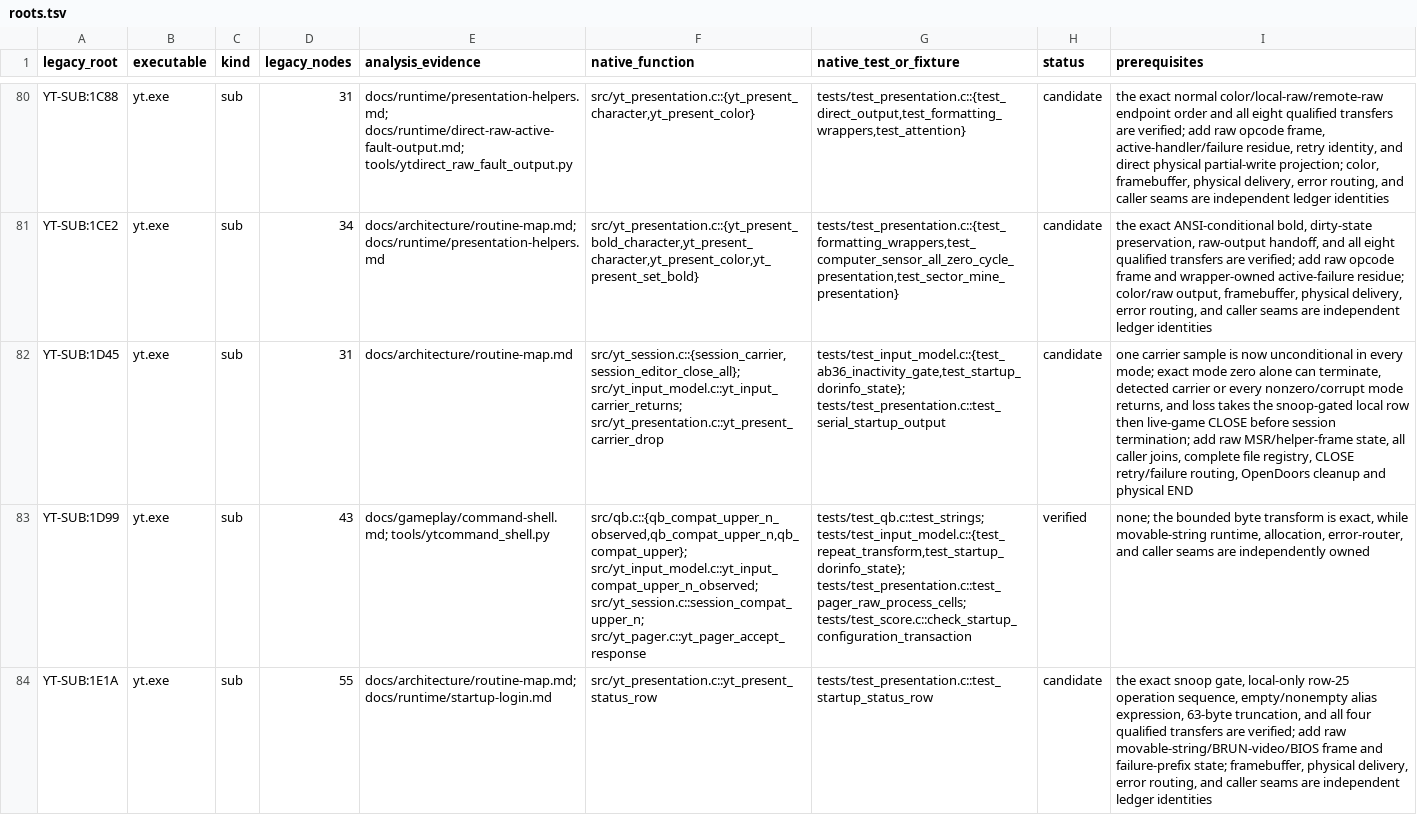
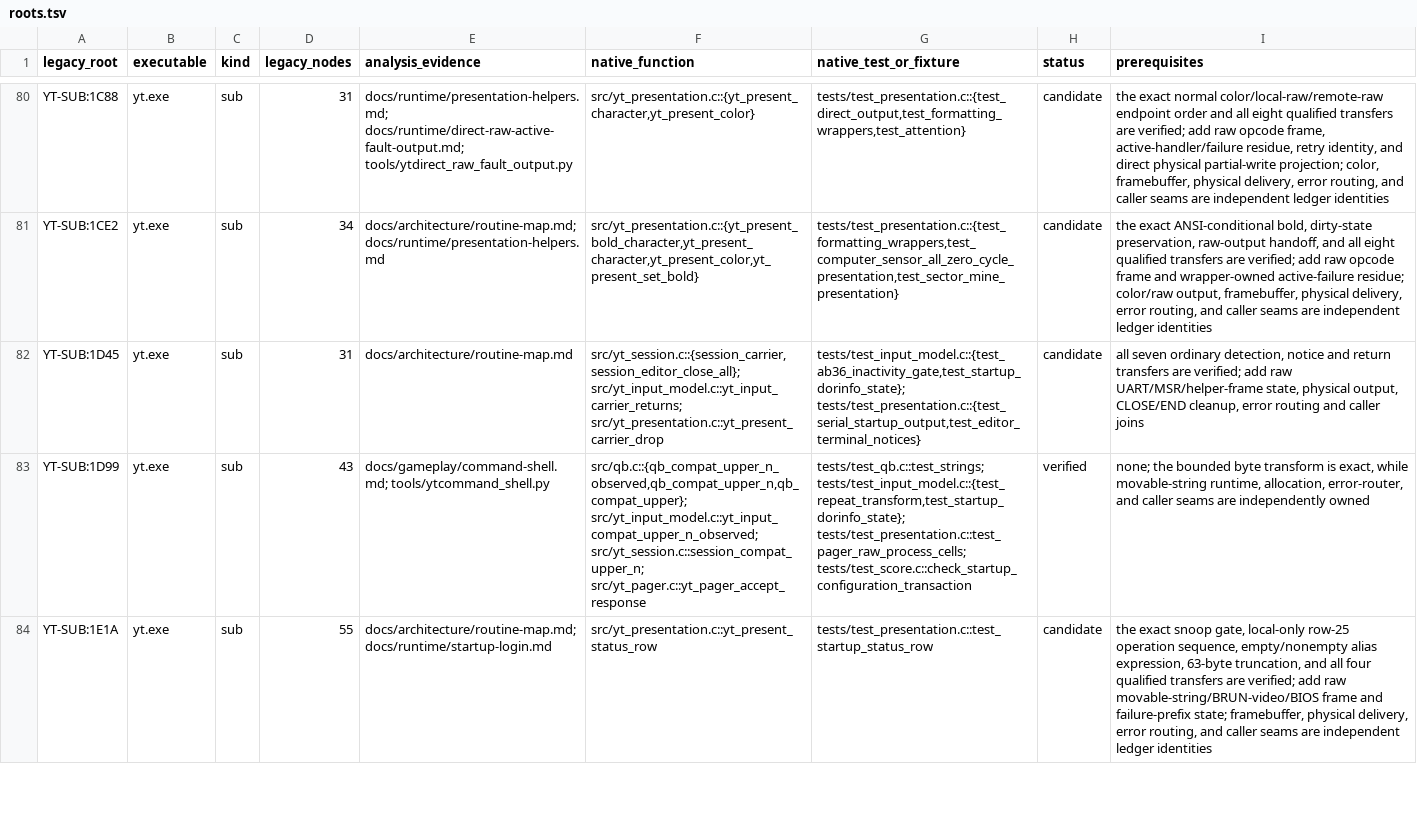
Before and after one commit to RealDeuce/yt, a TSV file: implementation-coverage/roots.tsv, drawn as a sheet; only a part is shown, gaps mark what is left out; the diff names each change by its address in the sheet, - before the commit and + after, or states it on an @@ line.

Commit message:
Credit carrier helper control coverage

```diff
--- a/implementation-coverage/roots.tsv
+++ b/implementation-coverage/roots.tsv
-G82 (native_test_or_fixture): tests/test_input_model.c::{test_ab36_inactivity_gate,test_startup_dorinfo_state}; tests/test_presentation.c::test_serial_startup_output
+G82 (native_test_or_fixture): tests/test_input_model.c::{test_ab36_inactivity_gate,test_startup_dorinfo_state}; tests/test_presentation.c::{test_serial_startup_output,test_editor_terminal_notices}
-I82 (prerequisites): one carrier sample is now unconditional in every mode; exact mode zero alone can terminate, detected carrier or every nonzero/corrupt mode returns, and loss takes the snoop-gated local row then live-game CLOSE before session termination; add raw MSR/helper-frame state, all caller joins, complete file registry, CLOSE retry/failure routing, OpenDoors cleanup and physical END
+I82 (prerequisites): all seven ordinary detection, notice and return transfers are verified; add raw UART/MSR/helper-frame state, physical output, CLOSE/END cleanup, error routing and caller joins
```
Also changed, not shown: 2 other files.
